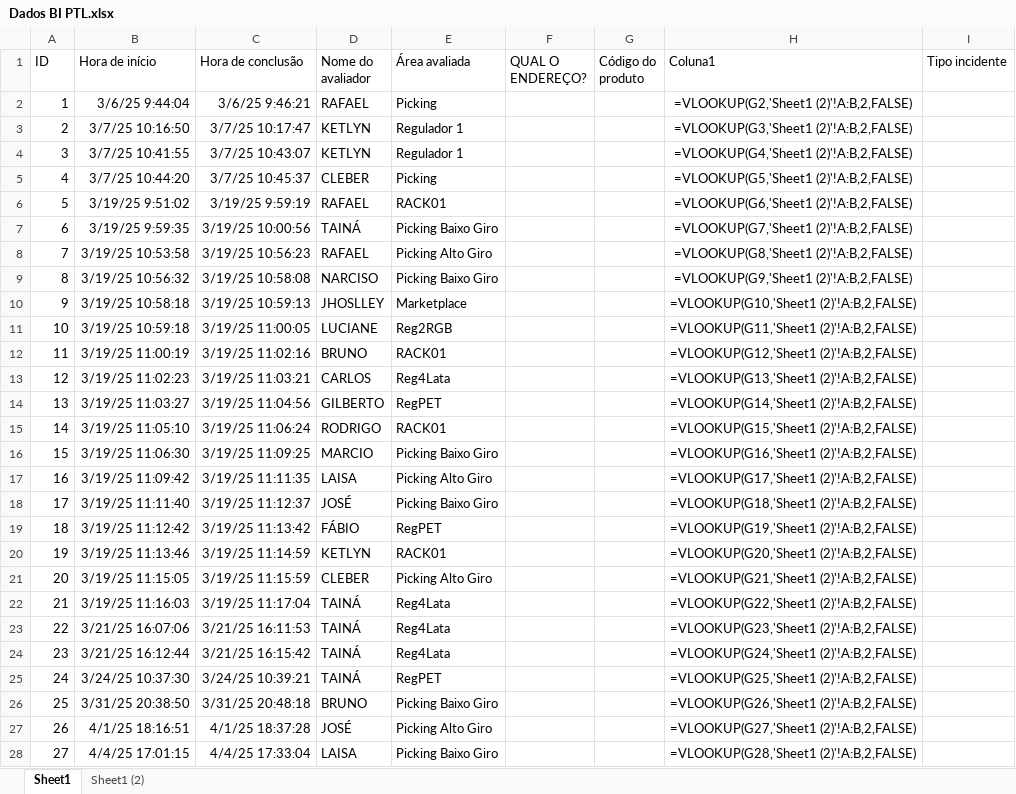
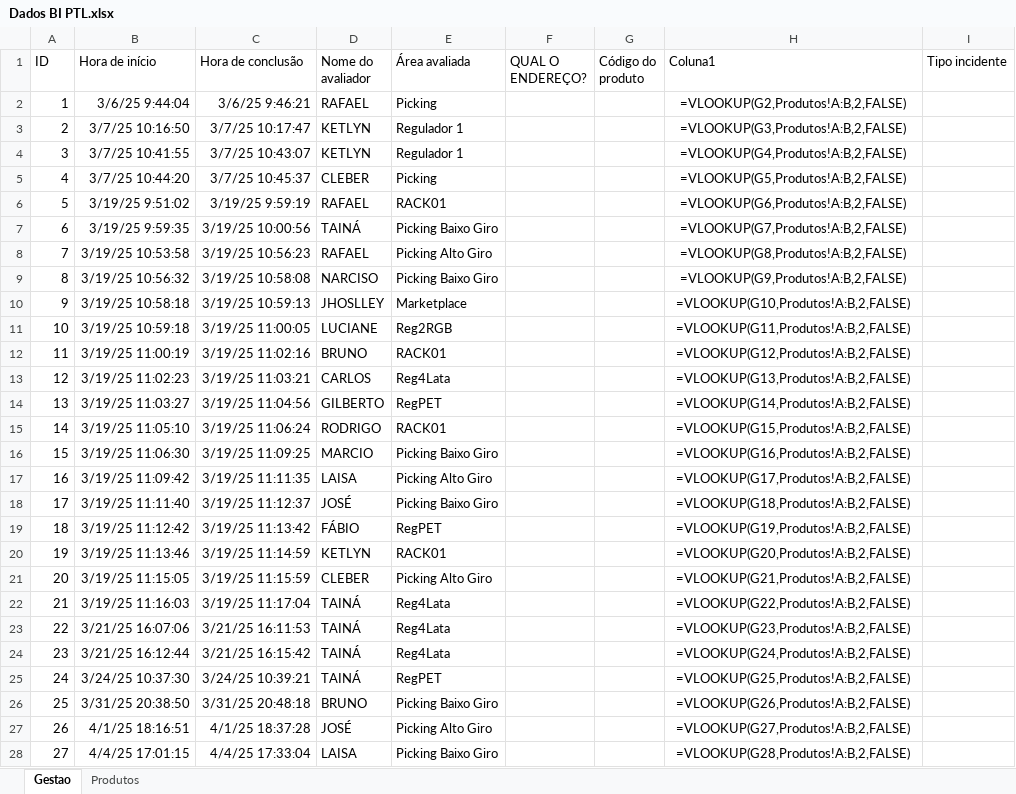
Before and after one commit to cwbestoque/BI-PTL, an Excel workbook: Dados BI PTL.xlsx, sheet Gestao, drawn as a sheet; only a part is shown; values as stored, in another font and other column widths than the file's, no borders; formulas are shown in place of their values; table styles not drawn; the diff covers the shown part only; the diff names each change by its address in the sheet, - before the commit and + after, or states it on an @@ line.

Commit message:
Add files via upload

```diff
--- a/Dados BI PTL.xlsx (sheet Gestao)
+++ b/Dados BI PTL.xlsx (sheet Gestao)
-sheet tab: Sheet1
+sheet tab: Gestao
-sheet tab: Sheet1 (2)
+sheet tab: Produtos
-H2 (Coluna1): =VLOOKUP(G2,'Sheet1 (2)'!A:B,2,FALSE)
+H2 (Coluna1): =VLOOKUP(G2,Produtos!A:B,2,FALSE)
-H3 (Coluna1): =VLOOKUP(G3,'Sheet1 (2)'!A:B,2,FALSE)
+H3 (Coluna1): =VLOOKUP(G3,Produtos!A:B,2,FALSE)
-H4 (Coluna1): =VLOOKUP(G4,'Sheet1 (2)'!A:B,2,FALSE)
+H4 (Coluna1): =VLOOKUP(G4,Produtos!A:B,2,FALSE)
-H5 (Coluna1): =VLOOKUP(G5,'Sheet1 (2)'!A:B,2,FALSE)
+H5 (Coluna1): =VLOOKUP(G5,Produtos!A:B,2,FALSE)
-H6 (Coluna1): =VLOOKUP(G6,'Sheet1 (2)'!A:B,2,FALSE)
+H6 (Coluna1): =VLOOKUP(G6,Produtos!A:B,2,FALSE)
-H7 (Coluna1): =VLOOKUP(G7,'Sheet1 (2)'!A:B,2,FALSE)
+H7 (Coluna1): =VLOOKUP(G7,Produtos!A:B,2,FALSE)
-H8 (Coluna1): =VLOOKUP(G8,'Sheet1 (2)'!A:B,2,FALSE)
+H8 (Coluna1): =VLOOKUP(G8,Produtos!A:B,2,FALSE)
-H9 (Coluna1): =VLOOKUP(G9,'Sheet1 (2)'!A:B,2,FALSE)
+H9 (Coluna1): =VLOOKUP(G9,Produtos!A:B,2,FALSE)
-H10 (Coluna1): =VLOOKUP(G10,'Sheet1 (2)'!A:B,2,FALSE)
+H10 (Coluna1): =VLOOKUP(G10,Produtos!A:B,2,FALSE)
-H11 (Coluna1): =VLOOKUP(G11,'Sheet1 (2)'!A:B,2,FALSE)
+H11 (Coluna1): =VLOOKUP(G11,Produtos!A:B,2,FALSE)
-H12 (Coluna1): =VLOOKUP(G12,'Sheet1 (2)'!A:B,2,FALSE)
+H12 (Coluna1): =VLOOKUP(G12,Produtos!A:B,2,FALSE)
-H13 (Coluna1): =VLOOKUP(G13,'Sheet1 (2)'!A:B,2,FALSE)
+H13 (Coluna1): =VLOOKUP(G13,Produtos!A:B,2,FALSE)
-H14 (Coluna1): =VLOOKUP(G14,'Sheet1 (2)'!A:B,2,FALSE)
+H14 (Coluna1): =VLOOKUP(G14,Produtos!A:B,2,FALSE)
-H15 (Coluna1): =VLOOKUP(G15,'Sheet1 (2)'!A:B,2,FALSE)
+H15 (Coluna1): =VLOOKUP(G15,Produtos!A:B,2,FALSE)
-H16 (Coluna1): =VLOOKUP(G16,'Sheet1 (2)'!A:B,2,FALSE)
+H16 (Coluna1): =VLOOKUP(G16,Produtos!A:B,2,FALSE)
-H17 (Coluna1): =VLOOKUP(G17,'Sheet1 (2)'!A:B,2,FALSE)
+H17 (Coluna1): =VLOOKUP(G17,Produtos!A:B,2,FALSE)
-H18 (Coluna1): =VLOOKUP(G18,'Sheet1 (2)'!A:B,2,FALSE)
+H18 (Coluna1): =VLOOKUP(G18,Produtos!A:B,2,FALSE)
-H19 (Coluna1): =VLOOKUP(G19,'Sheet1 (2)'!A:B,2,FALSE)
+H19 (Coluna1): =VLOOKUP(G19,Produtos!A:B,2,FALSE)
-H20 (Coluna1): =VLOOKUP(G20,'Sheet1 (2)'!A:B,2,FALSE)
+H20 (Coluna1): =VLOOKUP(G20,Produtos!A:B,2,FALSE)
-H21 (Coluna1): =VLOOKUP(G21,'Sheet1 (2)'!A:B,2,FALSE)
+H21 (Coluna1): =VLOOKUP(G21,Produtos!A:B,2,FALSE)
-H22 (Coluna1): =VLOOKUP(G22,'Sheet1 (2)'!A:B,2,FALSE)
+H22 (Coluna1): =VLOOKUP(G22,Produtos!A:B,2,FALSE)
-H23 (Coluna1): =VLOOKUP(G23,'Sheet1 (2)'!A:B,2,FALSE)
+H23 (Coluna1): =VLOOKUP(G23,Produtos!A:B,2,FALSE)
-H24 (Coluna1): =VLOOKUP(G24,'Sheet1 (2)'!A:B,2,FALSE)
+H24 (Coluna1): =VLOOKUP(G24,Produtos!A:B,2,FALSE)
-H25 (Coluna1): =VLOOKUP(G25,'Sheet1 (2)'!A:B,2,FALSE)
+H25 (Coluna1): =VLOOKUP(G25,Produtos!A:B,2,FALSE)
-H26 (Coluna1): =VLOOKUP(G26,'Sheet1 (2)'!A:B,2,FALSE)
+H26 (Coluna1): =VLOOKUP(G26,Produtos!A:B,2,FALSE)
-H27 (Coluna1): =VLOOKUP(G27,'Sheet1 (2)'!A:B,2,FALSE)
+H27 (Coluna1): =VLOOKUP(G27,Produtos!A:B,2,FALSE)
-H28 (Coluna1): =VLOOKUP(G28,'Sheet1 (2)'!A:B,2,FALSE)
+H28 (Coluna1): =VLOOKUP(G28,Produtos!A:B,2,FALSE)
```
Also changed, not shown: 1078 edited cells elsewhere in this sheet.
